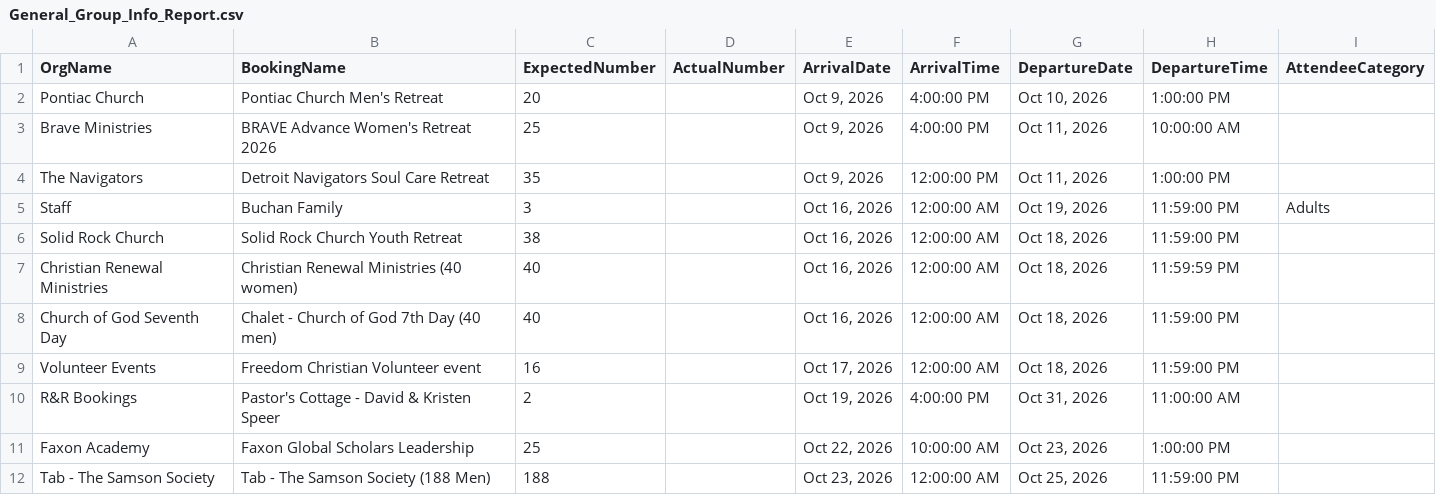
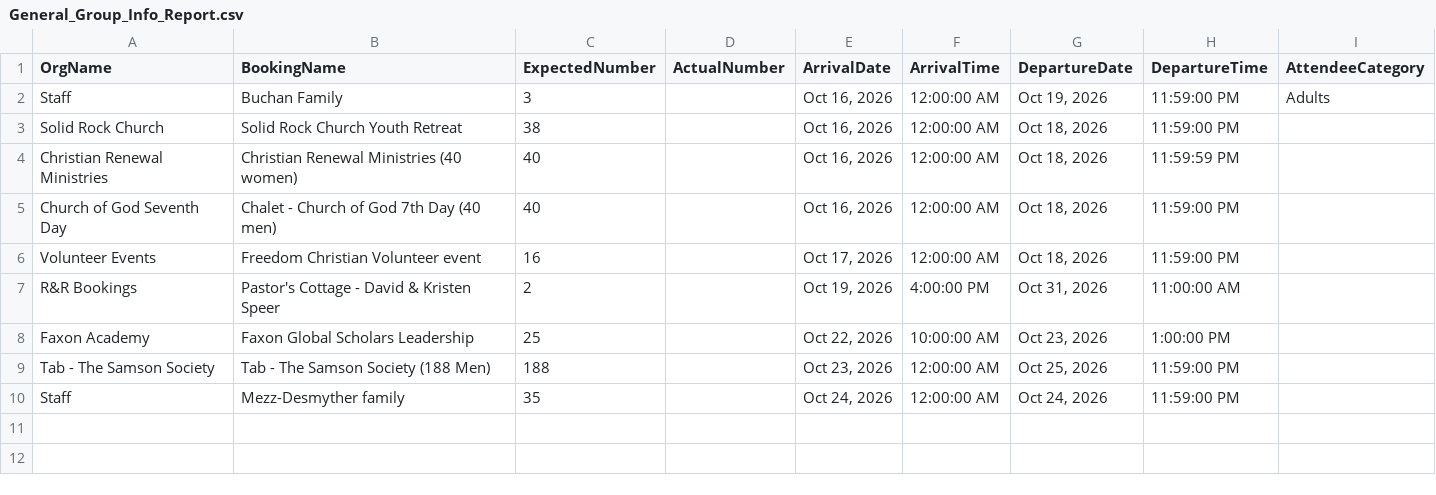
Before and after one commit to solomon123james-cmd/fhl-dashboard-data, a CSV file: data/General_Group_Info_Report.csv, drawn as a sheet; removed rows and columns are numbered as before the commit, all else as after; the diff names each change by its address in the sheet, - before the commit and + after, or states it on an @@ line.

Commit message:
sync: update data/General_Group_Info_Report.csv

```diff
--- a/data/General_Group_Info_Report.csv
+++ b/data/General_Group_Info_Report.csv
-row 2: Pontiac Church | Pontiac Church Men's Retreat | 20 |  | Oct 9, 2026 | 4:00:00 PM | Oct 10, 2026 | 1:00:00 PM
-row 3: Brave Ministries | BRAVE Advance Women's Retreat 2026 | 25 |  | Oct 9, 2026 | 4:00:00 PM | Oct 11, 2026 | 10:00:00 AM
-row 4: The Navigators | Detroit Navigators Soul Care Retreat | 35 |  | Oct 9, 2026 | 12:00:00 PM | Oct 11, 2026 | 1:00:00 PM
+row 10: Staff | Mezz-Desmyther family | 35 |  | Oct 24, 2026 | 12:00:00 AM | Oct 24, 2026 | 11:59:00 PM
```
